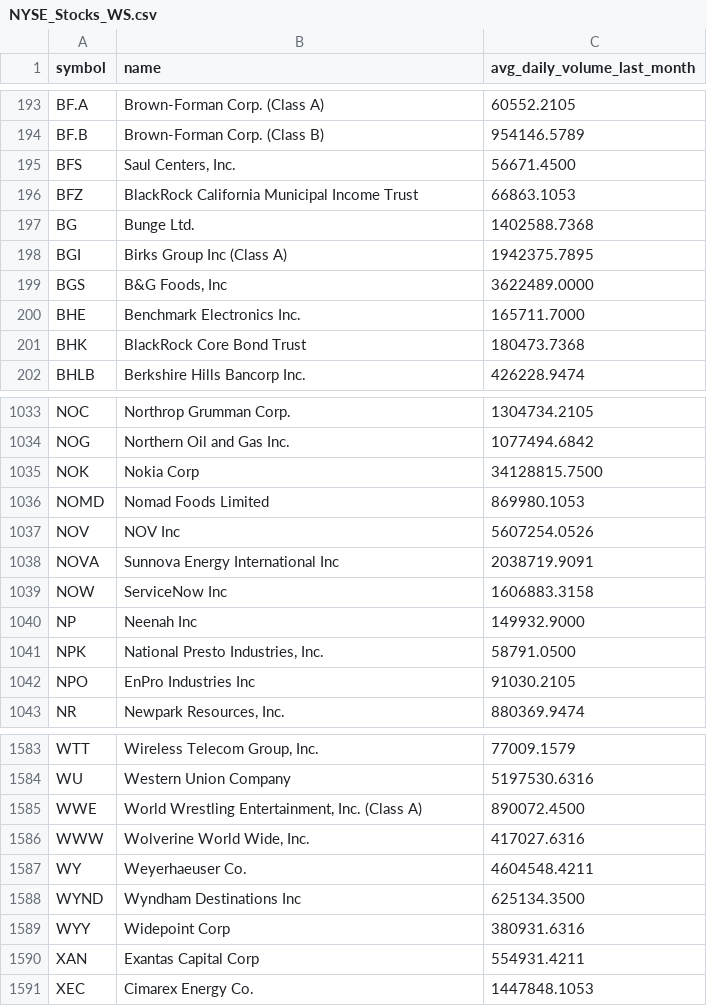
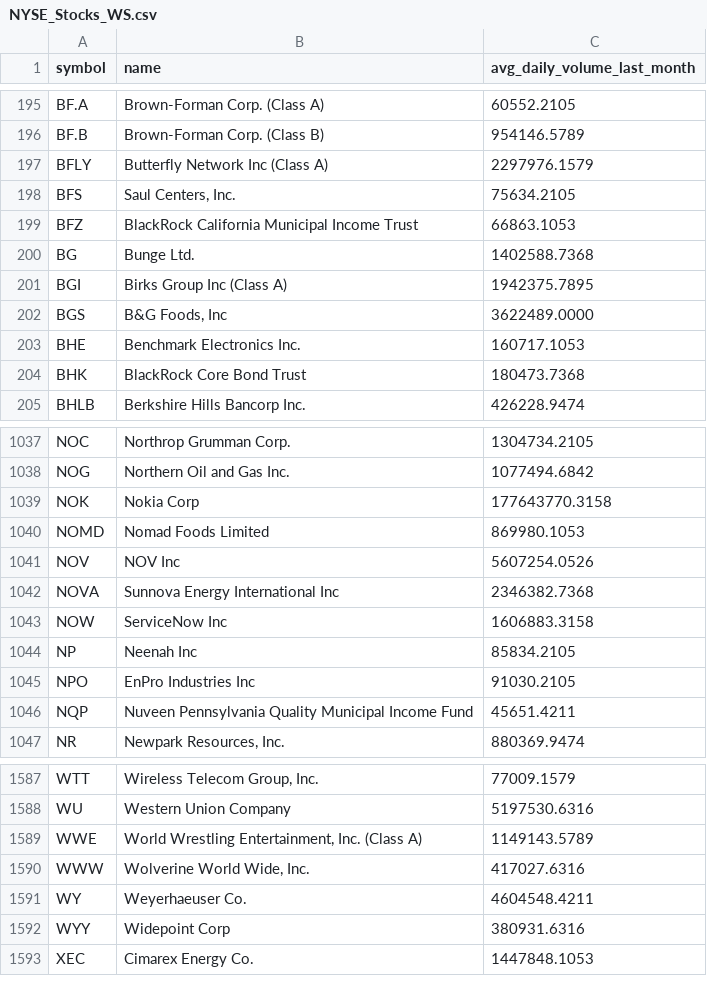
Before and after one commit to Faidh-Wealth/WS-Trade-Info, a CSV file: stock_info/NYSE_Stocks_WS.csv, drawn as a sheet; only a part is shown, gaps mark what is left out; the diff covers the shown part only.

```diff
--- a/stock_info/NYSE_Stocks_WS.csv
+++ b/stock_info/NYSE_Stocks_WS.csv
@@ -194,3 +196,4 @@ BF.A,Brown-Forman Corp. (Class A),60552.2105
 BF.B,Brown-Forman Corp. (Class B),954146.5789
-BFS,"Saul Centers, Inc.",56671.4500
+BFLY,Butterfly Network Inc (Class A),2297976.1579
+BFS,"Saul Centers, Inc.",75634.2105
 BFZ,BlackRock California Municipal Income Trust,66863.1053
@@ -199,3 +202,3 @@ BGI,Birks Group Inc (Class A),1942375.7895
 BGS,"B&G Foods, Inc",3622489.0000
-BHE,Benchmark Electronics Inc.,165711.7000
+BHE,Benchmark Electronics Inc.,160717.1053
 BHK,BlackRock Core Bond Trust,180473.7368
@@ -1034,10 +1038,10 @@ NOC,Northrop Grumman Corp.,1304734.2105
 NOG,Northern Oil and Gas Inc.,1077494.6842
-NOK,Nokia Corp,34128815.7500
+NOK,Nokia Corp,177643770.3158
 NOMD,Nomad Foods Limited,869980.1053
 NOV,NOV Inc,5607254.0526
-NOVA,Sunnova Energy International Inc,2038719.9091
+NOVA,Sunnova Energy International Inc,2346382.7368
 NOW,ServiceNow Inc,1606883.3158
-NP,Neenah Inc,149932.9000
-NPK,"National Presto Industries, Inc.",58791.0500
+NP,Neenah Inc,85834.2105
 NPO,EnPro Industries Inc,91030.2105
+NQP,Nuveen Pennsylvania Quality Municipal Income Fund,45651.4211
 NR,"Newpark Resources, Inc.",880369.9474
@@ -1584,8 +1588,6 @@ WTT,"Wireless Telecom Group, Inc.",77009.1579
 WU,Western Union Company,5197530.6316
-WWE,"World Wrestling Entertainment, Inc. (Class A)",890072.4500
+WWE,"World Wrestling Entertainment, Inc. (Class A)",1149143.5789
 WWW,"Wolverine World Wide, Inc.",417027.6316
 WY,Weyerhaeuser Co.,4604548.4211
-WYND,Wyndham Destinations Inc,625134.3500
 WYY,Widepoint Corp,380931.6316
-XAN,Exantas Capital Corp,554931.4211
 XEC,Cimarex Energy Co.,1447848.1053
```
Also changed, not shown: 7 added rows, 4 removed rows and 101 edited cells elsewhere in this file, etf_info/CA_ETF_WS.csv, etf_info/NASDAQ_ETF_WS.csv, 3 other files.
